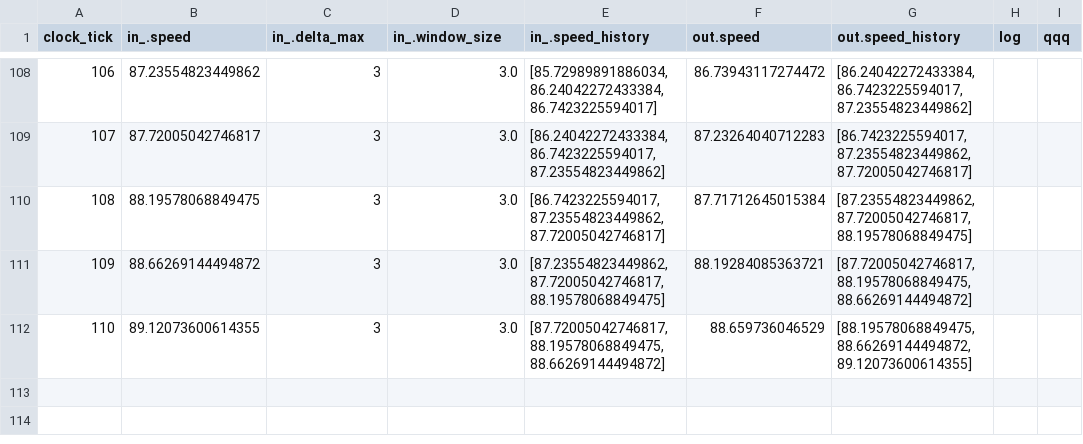
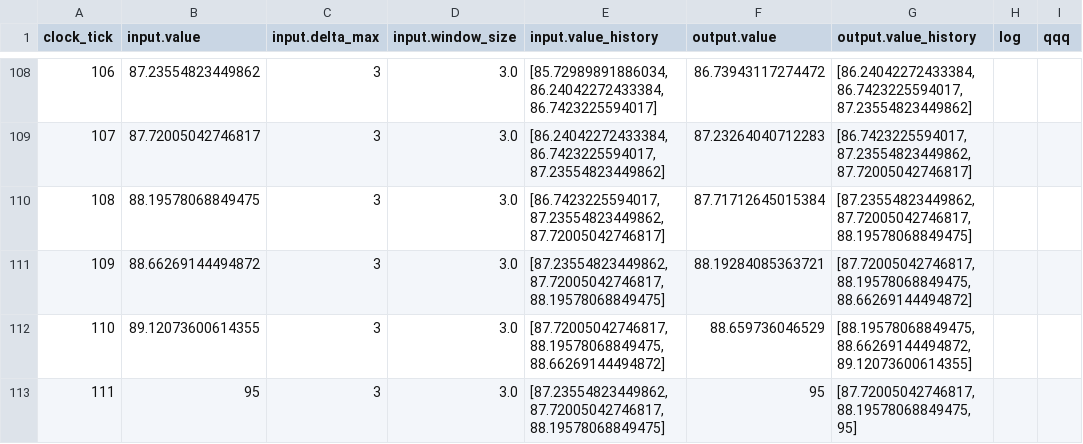
Before and after one commit to matsbohlinsson/prototyping, a CSV file: examples/plugins/v6/csv_testdata/Smoother.csv, drawn as a sheet; only a part is shown, gaps mark what is left out; the diff names each change by its address in the sheet, - before the commit and + after, or states it on an @@ line.

```diff
--- a/examples/plugins/v6/csv_testdata/Smoother.csv
+++ b/examples/plugins/v6/csv_testdata/Smoother.csv
-B1: in_.speed
+B1: input.value
-C1: in_.delta_max
+C1: input.delta_max
-D1: in_.window_size
+D1: input.window_size
-E1: in_.speed_history
+E1: input.value_history
-F1: out.speed
+F1: output.value
-G1: out.speed_history
+G1: output.value_history
+row 113: 111 | 95 | 3 | 3.0 | [87.23554823449862, 87.72005042746817, 88.19578068849475] | 95 | [87.72005042746817, 88.19578068849475, 95]
```
Also changed, not shown: 10 other files.
